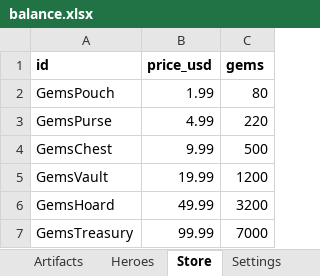
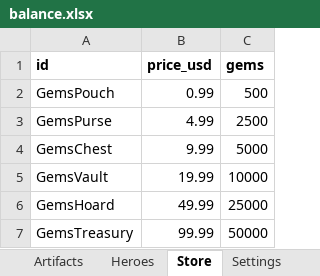
Before and after one commit to LadisCodi/kingdom, an Excel workbook: balance/balance.xlsx, sheet Store, drawn as a sheet; values as stored, in another font and other column widths than the file's, no borders; the diff names each change by its address in the sheet, - before the commit and + after, or states it on an @@ line.

```diff
--- a/balance/balance.xlsx (sheet Store)
+++ b/balance/balance.xlsx (sheet Store)
-B2 (price_usd): 1.99
+B2 (price_usd): 0.99
-C2 (gems): 80
+C2 (gems): 500
-C3 (gems): 220
+C3 (gems): 2500
-C4 (gems): 500
+C4 (gems): 5000
-C5 (gems): 1200
+C5 (gems): 10000
-C6 (gems): 3200
+C6 (gems): 25000
-C7 (gems): 7000
+C7 (gems): 50000
```
Also changed, not shown: sheet Settings, sheet Quests, sheet Currencies, 40 other files.
